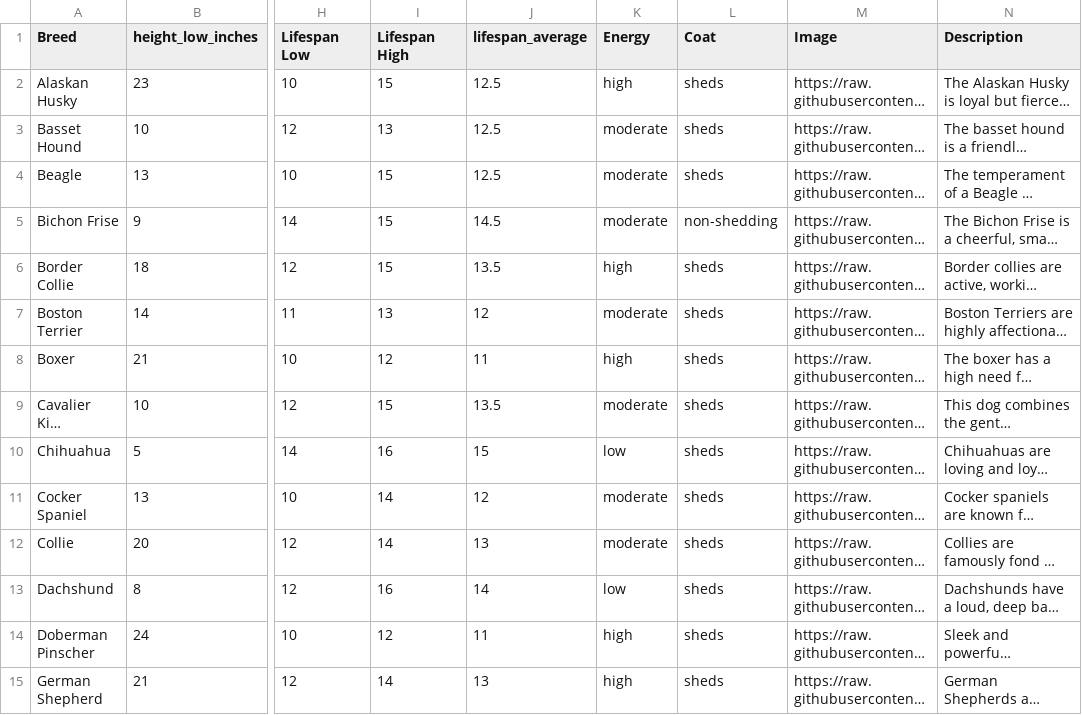
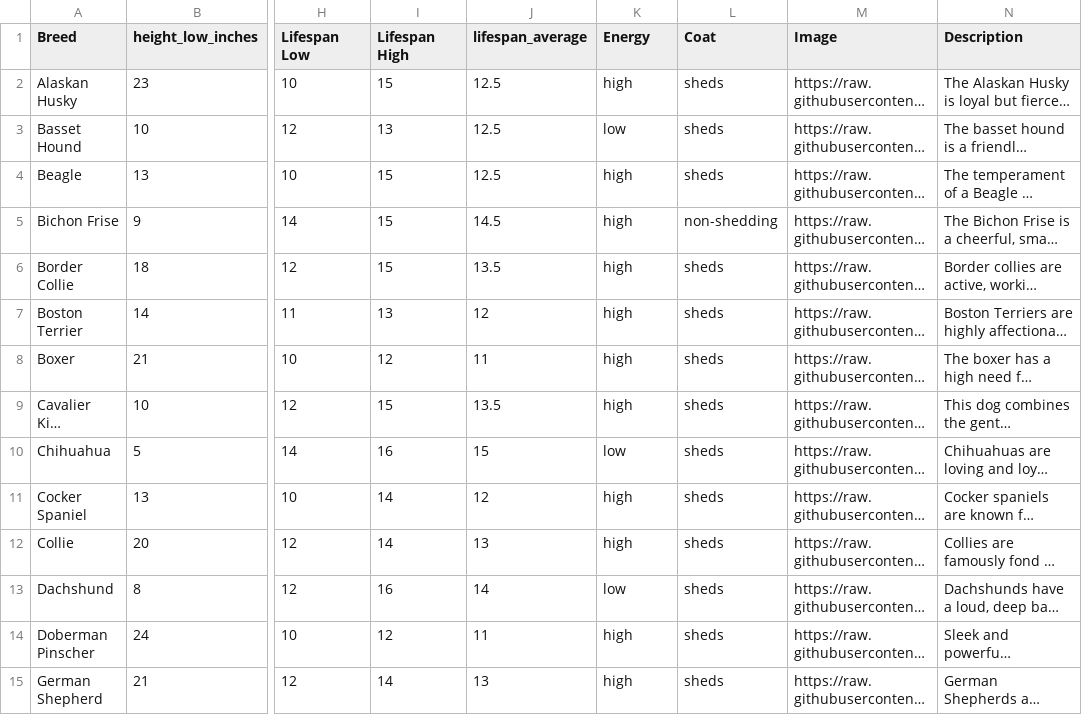
Before and after one commit to Bradleyq15/Dogs, a CSV file: PopularDogBreeds.csv, drawn as a sheet; only a part is shown, gaps mark what is left out; long unchanged cells end in …; the diff covers the shown part only; the diff names each change by its address in the sheet, - before the commit and + after, or states it on an @@ line.

Commit message:
Update PopularDogBreeds.csv

```diff
--- a/PopularDogBreeds.csv
+++ b/PopularDogBreeds.csv
-K3 (Energy): moderate
+K3 (Energy): low
-K4:K5 (Energy): moderate
+K4:K5 (Energy): high
-K7 (Energy): moderate
+K7 (Energy): high
-K9 (Energy): moderate
+K9 (Energy): high
-K11:K12 (Energy): moderate
+K11:K12 (Energy): high
```
Also changed, not shown: 9 edited cells elsewhere in this file.
